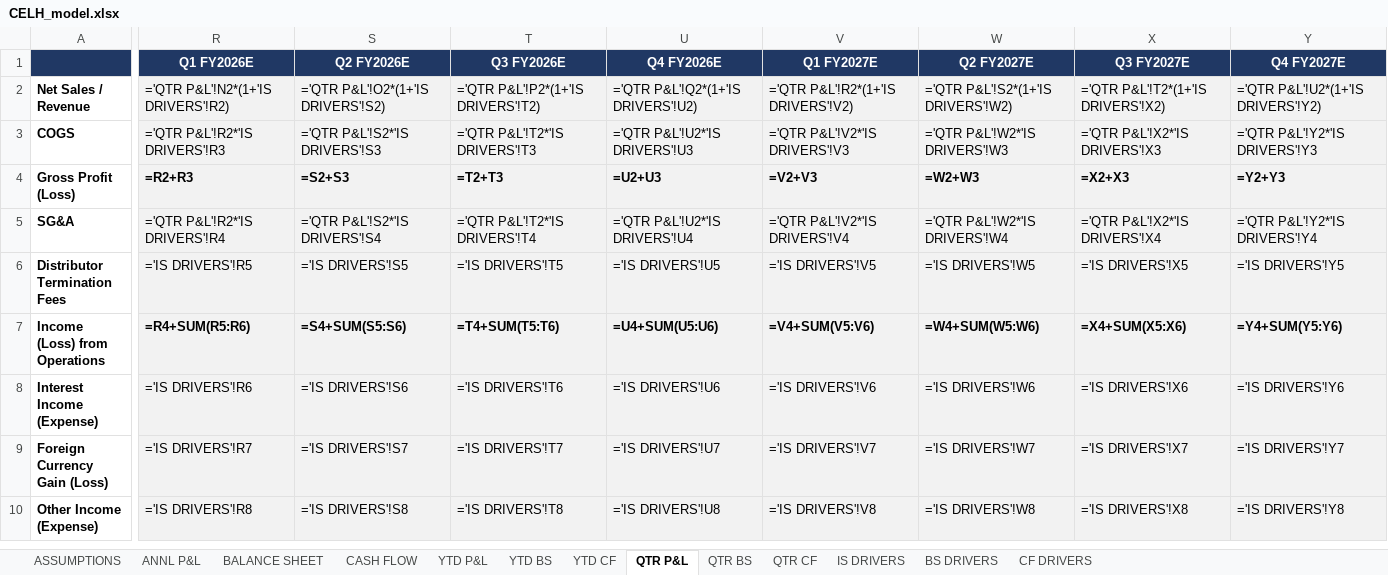
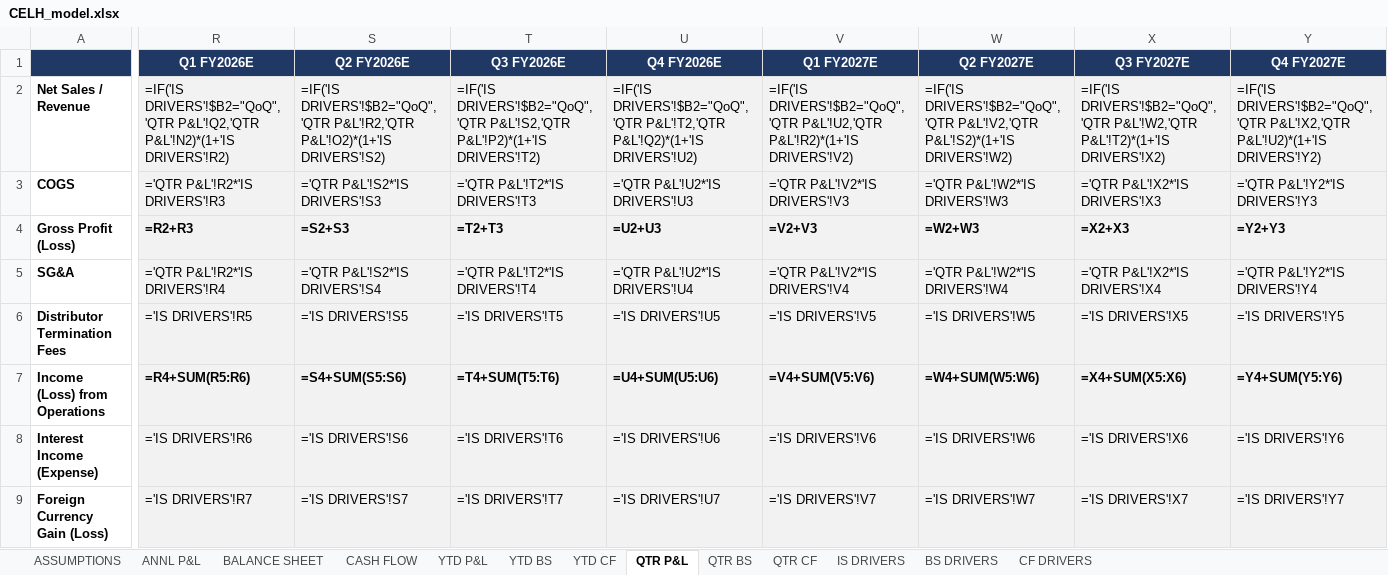
Before and after one commit to grodino12/grodino_brain, an Excel workbook: Knowledge/Model Outputs/CELH/CELH_model.xlsx, sheet QTR P&L, drawn as a sheet; only a part is shown, gaps mark what is left out; the shorter side is filled out with more unchanged rows; values as stored, in another font and other column widths than the file's, no borders; formulas without a stored value are shown as written; the diff covers the shown part only; the diff names each change by its address in the sheet, - before the commit and + after, or states it on an @@ line.

```diff
--- a/Knowledge/Model Outputs/CELH/CELH_model.xlsx (sheet QTR P&L)
+++ b/Knowledge/Model Outputs/CELH/CELH_model.xlsx (sheet QTR P&L)
-R2 (Q1 FY2026E): ='QTR P&L'!N2*(1+'IS DRIVERS'!R2)
+R2 (Q1 FY2026E): =IF('IS DRIVERS'!$B2="QoQ",'QTR P&L'!Q2,'QTR P&L'!N2)*(1+'IS DRIVERS'!R2)
-S2 (Q2 FY2026E): ='QTR P&L'!O2*(1+'IS DRIVERS'!S2)
+S2 (Q2 FY2026E): =IF('IS DRIVERS'!$B2="QoQ",'QTR P&L'!R2,'QTR P&L'!O2)*(1+'IS DRIVERS'!S2)
-T2 (Q3 FY2026E): ='QTR P&L'!P2*(1+'IS DRIVERS'!T2)
+T2 (Q3 FY2026E): =IF('IS DRIVERS'!$B2="QoQ",'QTR P&L'!S2,'QTR P&L'!P2)*(1+'IS DRIVERS'!T2)
-U2 (Q4 FY2026E): ='QTR P&L'!Q2*(1+'IS DRIVERS'!U2)
+U2 (Q4 FY2026E): =IF('IS DRIVERS'!$B2="QoQ",'QTR P&L'!T2,'QTR P&L'!Q2)*(1+'IS DRIVERS'!U2)
-V2 (Q1 FY2027E): ='QTR P&L'!R2*(1+'IS DRIVERS'!V2)
+V2 (Q1 FY2027E): =IF('IS DRIVERS'!$B2="QoQ",'QTR P&L'!U2,'QTR P&L'!R2)*(1+'IS DRIVERS'!V2)
-W2 (Q2 FY2027E): ='QTR P&L'!S2*(1+'IS DRIVERS'!W2)
+W2 (Q2 FY2027E): =IF('IS DRIVERS'!$B2="QoQ",'QTR P&L'!V2,'QTR P&L'!S2)*(1+'IS DRIVERS'!W2)
-X2 (Q3 FY2027E): ='QTR P&L'!T2*(1+'IS DRIVERS'!X2)
+X2 (Q3 FY2027E): =IF('IS DRIVERS'!$B2="QoQ",'QTR P&L'!W2,'QTR P&L'!T2)*(1+'IS DRIVERS'!X2)
-Y2 (Q4 FY2027E): ='QTR P&L'!U2*(1+'IS DRIVERS'!Y2)
+Y2 (Q4 FY2027E): =IF('IS DRIVERS'!$B2="QoQ",'QTR P&L'!X2,'QTR P&L'!U2)*(1+'IS DRIVERS'!Y2)
```
Also changed, not shown: 8 edited cells elsewhere in this sheet, sheet IS DRIVERS, 3 other files.
